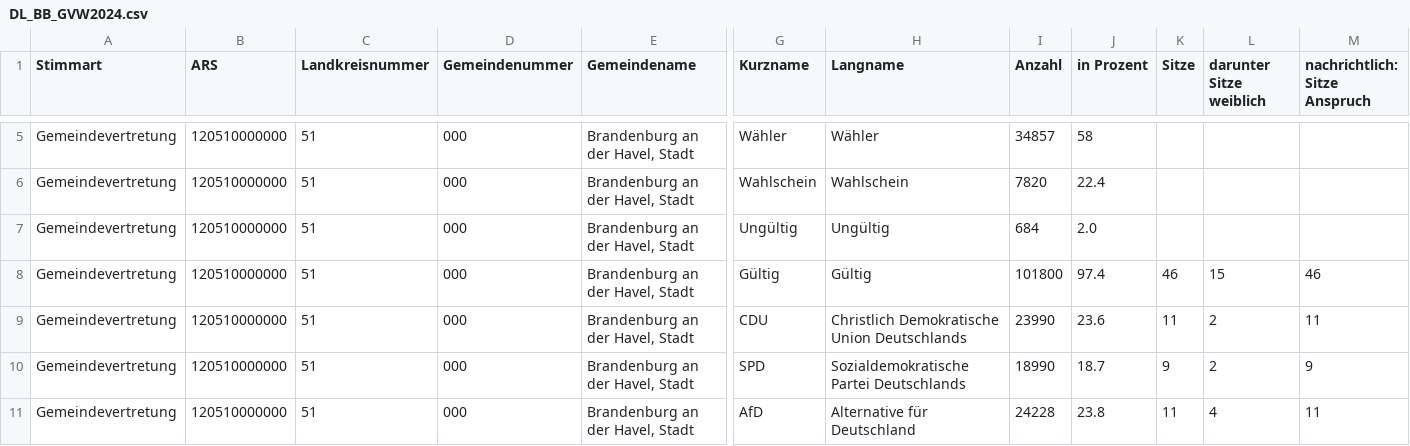
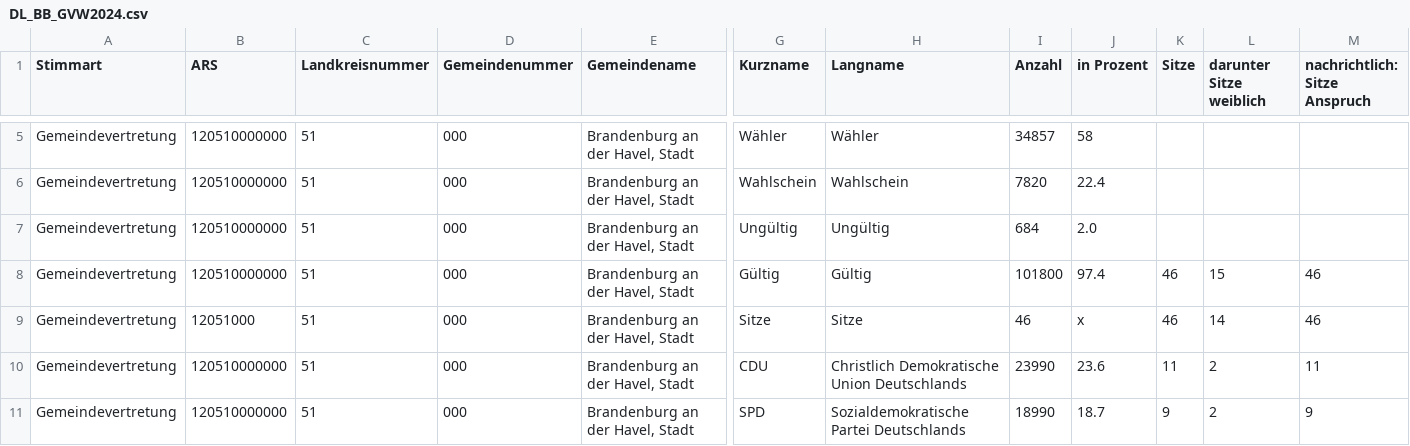
Before and after one commit to felixschlechte2/data_literacy_project, a CSV file: Data/Brandenburg/Data/DL_BB_GVW2024.csv (was Data/Brandenburg/DL_BB_GVW2024.csv), drawn as a sheet; only a part is shown, gaps mark what is left out; the shorter side is filled out with more unchanged rows; rows hold the shown columns only; the diff names each change by its address in the sheet, - before the commit and + after, or states it on an @@ line.

```diff
--- a/Data/Brandenburg/DL_BB_GVW2024.csv
+++ b/Data/Brandenburg/Data/DL_BB_GVW2024.csv
+row 9: Gemeindevertretung | 12051000 | 51 | 000 | Brandenburg an der Havel, Stadt | Sitze | Sitze | 46 | x | 46 | 14 | 46
```
Also changed, not shown: Data/Brandenburg/brandenburg.csv, Data/Mecklenburg-Vorpommern/mecklenburg-vorpommern.csv, 72 other files.
